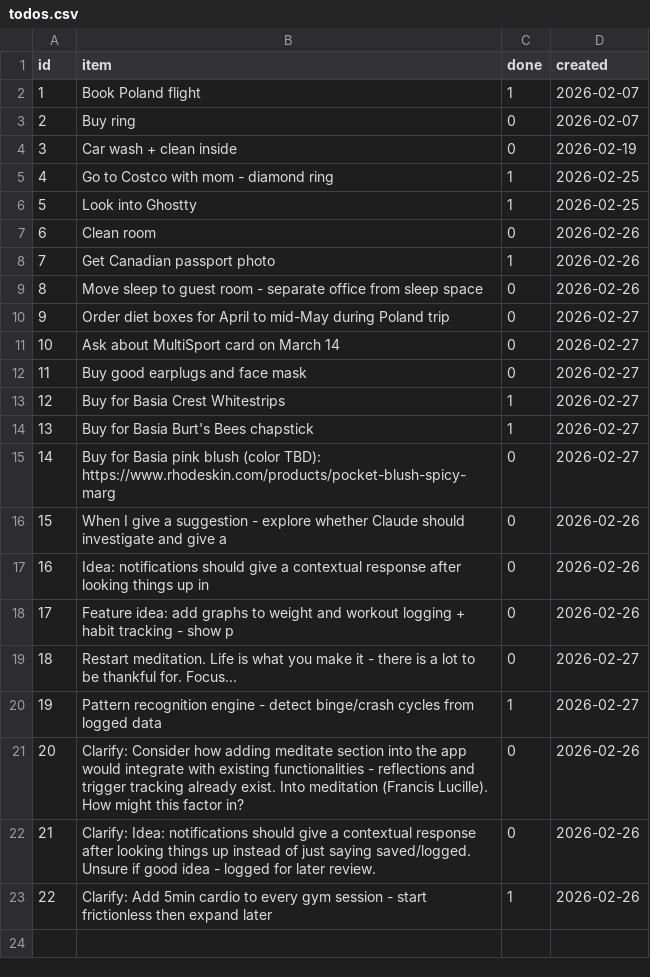
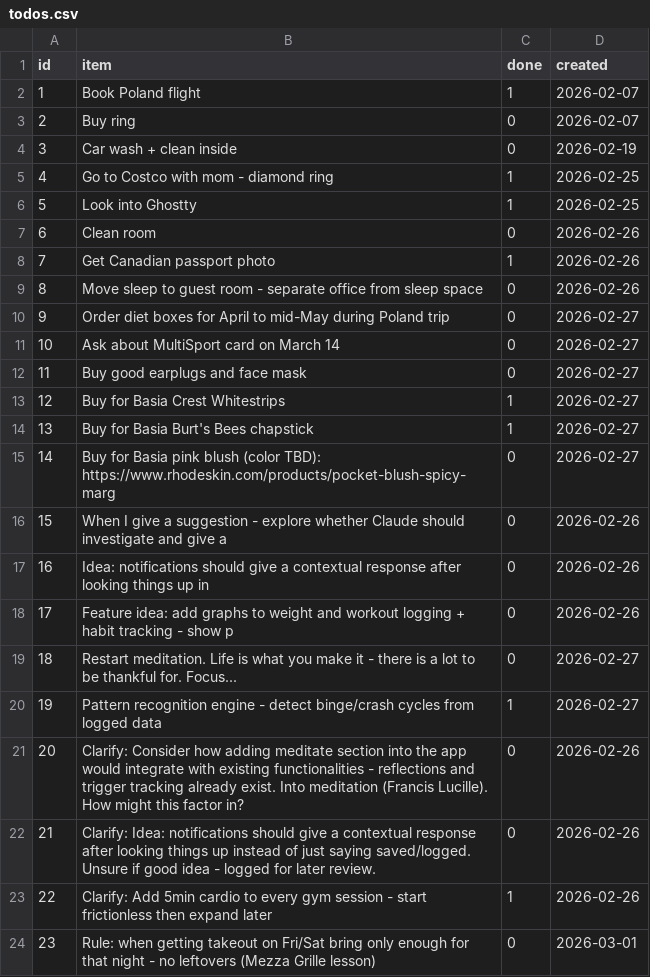
Before and after one commit to aashrayap/progress-tracker, a CSV file: todos.csv, drawn as a sheet; the diff names each change by its address in the sheet, - before the commit and + after, or states it on an @@ line.

```diff
--- a/todos.csv
+++ b/todos.csv
+row 24: 23 | Rule: when getting takeout on Fri/Sat bring only enough for that night - no leftovers (Mezza Grille lesson) | 0 | 2026-03-01
```
Also changed, not shown: daily_signals.csv, 6 other files.
